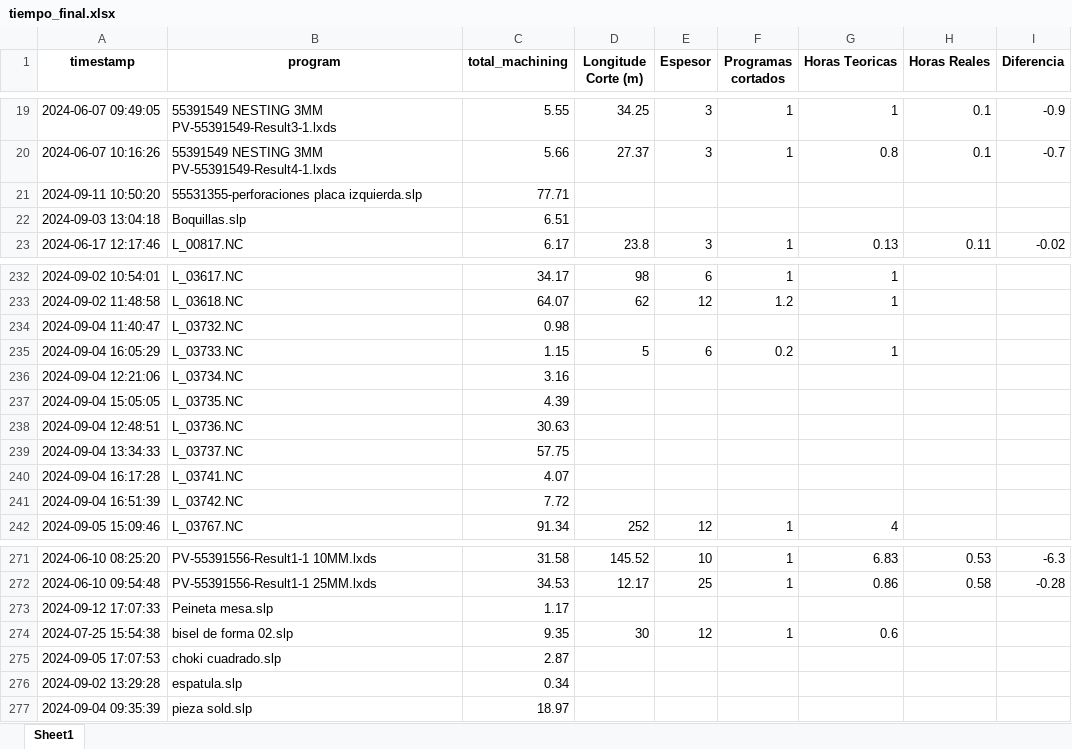
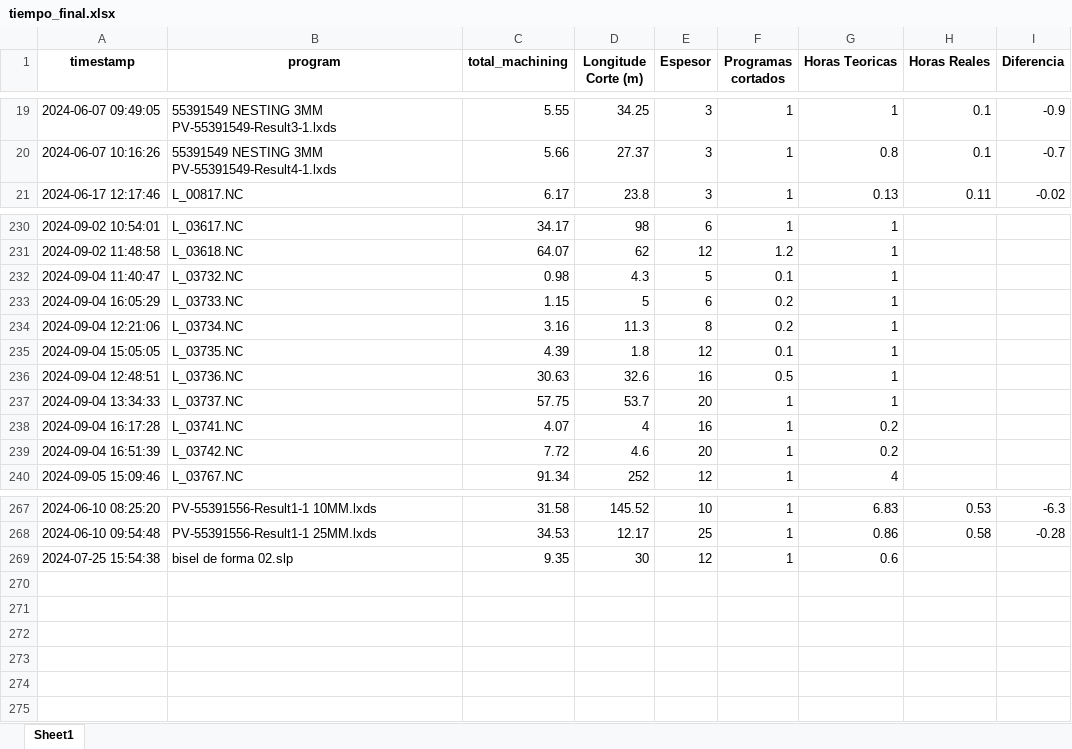
Before and after one commit to jarb29/jamesStreamlit, an Excel workbook: data/tiempo_final.xlsx, sheet Sheet1, drawn as a sheet; only a part is shown, gaps mark what is left out; values as stored, in another font and other column widths than the file's, no borders; removed rows and columns are numbered as before the commit, all else as after; the diff covers the shown part only; the diff names each change by its address in the sheet, - before the commit and + after, or states it on an @@ line.

Commit message:
second

```diff
--- a/data/tiempo_final.xlsx (sheet Sheet1)
+++ b/data/tiempo_final.xlsx (sheet Sheet1)
-row 21: 2024-09-11 10:50:20 | 55531355-perforaciones placa izquierda.slp | 77.71
-row 22: 2024-09-03 13:04:18 | Boquillas.slp | 6.51
-D232 (Longitude Corte (m)): (empty)
+D232 (Longitude Corte (m)): 4.3
-E232 (Espesor): (empty)
+E232 (Espesor): 5
-F232 (Programas cortados): (empty)
+F232 (Programas cortados): 0.1
-G232 (Horas Teoricas): (empty)
+G232 (Horas Teoricas): 1
-D234 (Longitude Corte (m)): (empty)
+D234 (Longitude Corte (m)): 11.3
-E234 (Espesor): (empty)
+E234 (Espesor): 8
-F234 (Programas cortados): (empty)
+F234 (Programas cortados): 0.2
-G234:G237 (Horas Teoricas): (empty)
+G234:G237 (Horas Teoricas): 1
-D235 (Longitude Corte (m)): (empty)
+D235 (Longitude Corte (m)): 1.8
-E235 (Espesor): (empty)
+E235 (Espesor): 12
-F235 (Programas cortados): (empty)
+F235 (Programas cortados): 0.1
-D236 (Longitude Corte (m)): (empty)
+D236 (Longitude Corte (m)): 32.6
-E236 (Espesor): (empty)
+E236 (Espesor): 16
-F236 (Programas cortados): (empty)
+F236 (Programas cortados): 0.5
-D237 (Longitude Corte (m)): (empty)
+D237 (Longitude Corte (m)): 53.7
-E237 (Espesor): (empty)
+E237 (Espesor): 20
-F237:F239 (Programas cortados): (empty)
+F237:F239 (Programas cortados): 1
-D238 (Longitude Corte (m)): (empty)
+D238 (Longitude Corte (m)): 4
-E238 (Espesor): (empty)
+E238 (Espesor): 16
-G238:G239 (Horas Teoricas): (empty)
+G238:G239 (Horas Teoricas): 0.2
-D239 (Longitude Corte (m)): (empty)
+D239 (Longitude Corte (m)): 4.6
-E239 (Espesor): (empty)
+E239 (Espesor): 20
-row 273: 2024-09-12 17:07:33 | Peineta mesa.slp | 1.17
-row 275: 2024-09-05 17:07:53 | choki cuadrado.slp | 2.87
-row 276: 2024-09-02 13:29:28 | espatula.slp | 0.34
-row 277: 2024-09-04 09:35:39 | pieza sold.slp | 18.97
```
Also changed, not shown: 2 removed rows and 12 edited cells elsewhere in this sheet.
